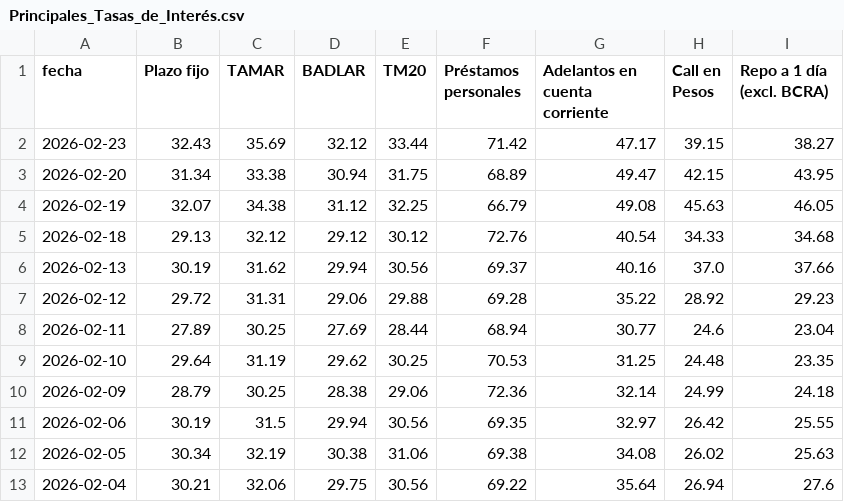
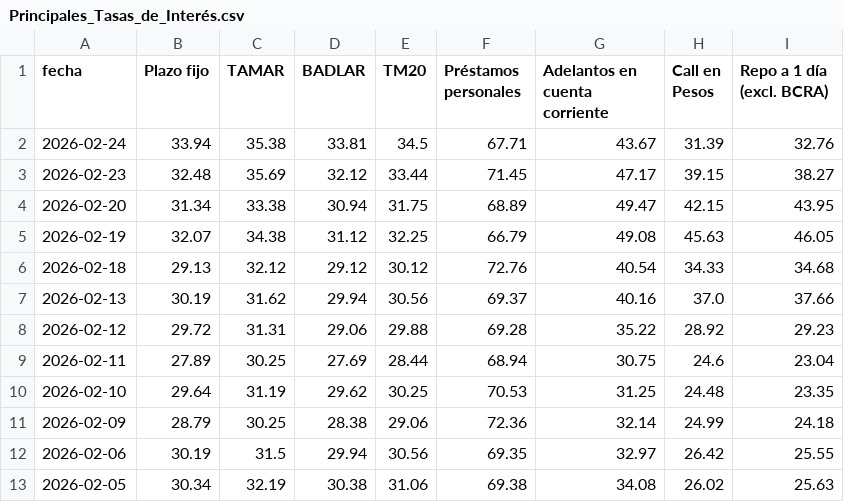
Before and after one commit to jesusrobles824/Automatizacion-de-Datos-y-Proyectos-BI, a CSV file: Automatización de Datos/Principales_Tasas_de_Interés.csv, drawn as a sheet; only a part is shown; the shorter side is filled out with more unchanged rows.

```diff
--- a/Automatización de Datos/Principales_Tasas_de_Interés.csv
+++ b/Automatización de Datos/Principales_Tasas_de_Interés.csv
@@ -1,3 +1,4 @@
 fecha,Plazo fijo,TAMAR,BADLAR,TM20,Préstamos personales,Adelantos en cuenta corriente,Call en Pesos,Repo a 1 día (excl. BCRA)
-2026-02-23,32.43,35.69,32.12,33.44,71.42,47.17,39.15,38.27
+2026-02-24,33.94,35.38,33.81,34.5,67.71,43.67,31.39,32.76
+2026-02-23,32.48,35.69,32.12,33.44,71.45,47.17,39.15,38.27
 2026-02-20,31.34,33.38,30.94,31.75,68.89,49.47,42.15,43.95
@@ -7,3 +8,3 @@ fecha,Plazo fijo,TAMAR,BADLAR,TM20,Préstamos personales,Adelantos en cuenta cor
 2026-02-12,29.72,31.31,29.06,29.88,69.28,35.22,28.92,29.23
-2026-02-11,27.89,30.25,27.69,28.44,68.94,30.77,24.6,23.04
+2026-02-11,27.89,30.25,27.69,28.44,68.94,30.75,24.6,23.04
 2026-02-10,29.64,31.19,29.62,30.25,70.53,31.25,24.48,23.35
```
Also changed, not shown: Automatización de Datos/ADRs_Precios.csv, Automatización de Datos/ADRs_variacion_porcentual_diaria.csv, 8 other files.
